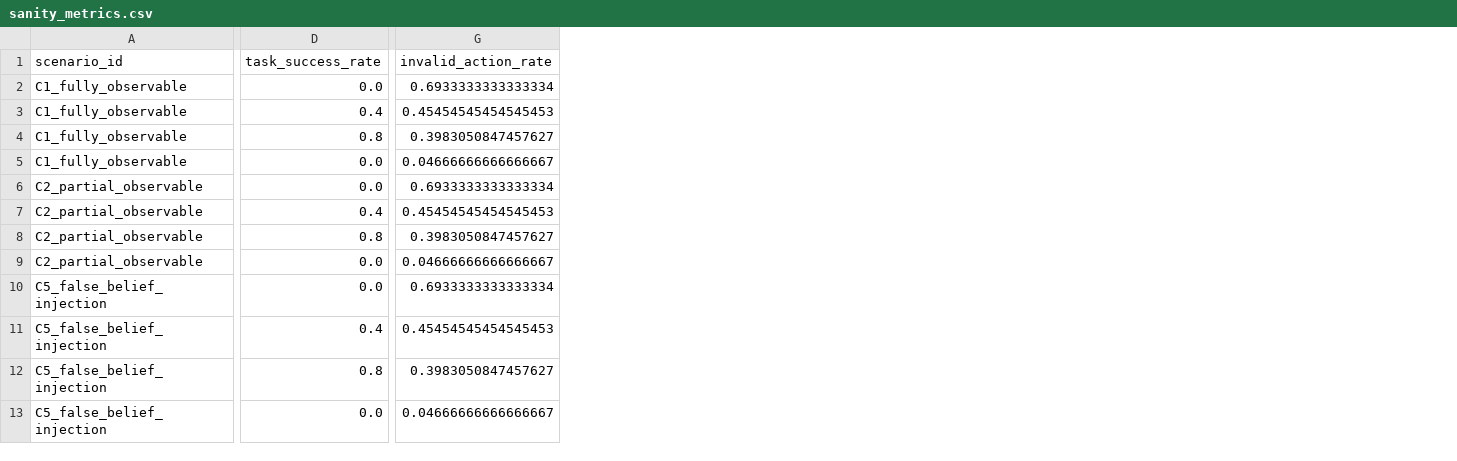
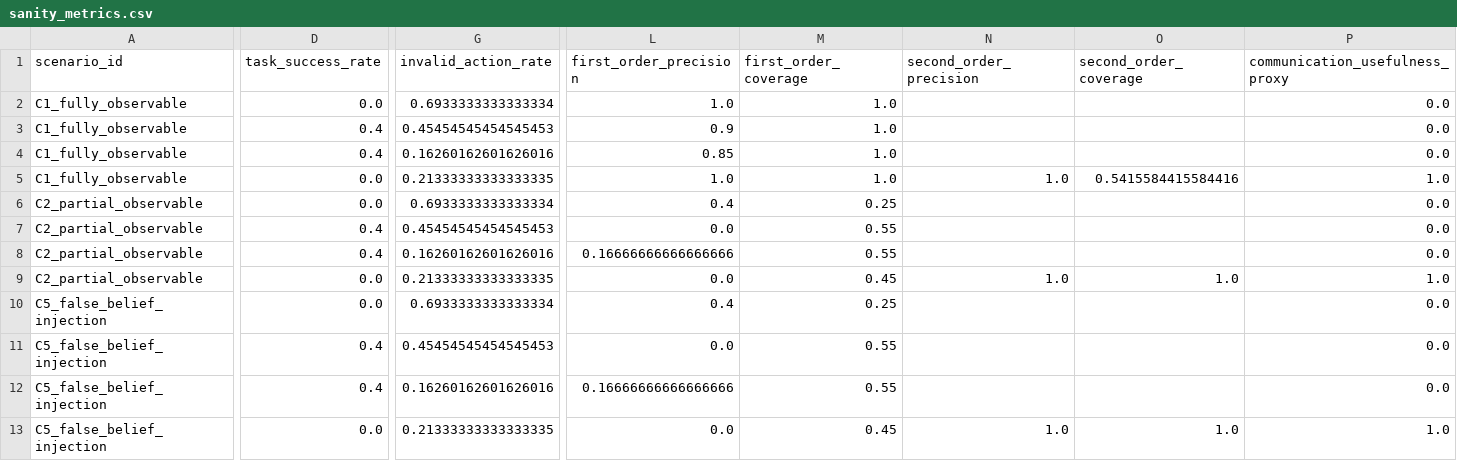
Before and after one commit to jinkxmonsoon/paams, a CSV file: outputs/sanity_metrics.csv, drawn as a sheet; only a part is shown, gaps mark what is left out; the diff covers the shown part only; the diff names each change by its address in the sheet, - before the commit and + after, or states it on an @@ line.

Commit message:
Harden second-order metrics and communication diagnostics

```diff
--- a/outputs/sanity_metrics.csv
+++ b/outputs/sanity_metrics.csv
+column L (first_order_precision), rows 2-13: 1.0 | 0.9 | 0.85 | 1.0 | 0.4 | 0.0 | 0.16666666666666666 | 0.0 | 0.4 | 0.0 | 0.16666666666666666 | 0.0
+column M (first_order_coverage), rows 2-13: 1.0 | 1.0 | 1.0 | 1.0 | 0.25 | 0.55 | 0.55 | 0.45 | 0.25 | 0.55 | 0.55 | 0.45
+column N (second_order_precision), rows 5-13: 1.0 |  |  |  | 1.0 |  |  |  | 1.0
+column O (second_order_coverage), rows 5-13: 0.5415584415584416 |  |  |  | 1.0 |  |  |  | 1.0
+column P (communication_usefulness_proxy), rows 2-13: 0.0 | 0.0 | 0.0 | 1.0 | 0.0 | 0.0 | 0.0 | 1.0 | 0.0 | 0.0 | 0.0 | 1.0
-D4 (task_success_rate): 0.8
+D4 (task_success_rate): 0.4
-G4 (invalid_action_rate): 0.3983050847457627
+G4 (invalid_action_rate): 0.16260162601626016
-G5 (invalid_action_rate): 0.04666666666666667
+G5 (invalid_action_rate): 0.21333333333333335
-D8 (task_success_rate): 0.8
+D8 (task_success_rate): 0.4
-G8 (invalid_action_rate): 0.3983050847457627
+G8 (invalid_action_rate): 0.16260162601626016
-G9 (invalid_action_rate): 0.04666666666666667
+G9 (invalid_action_rate): 0.21333333333333335
-D12 (task_success_rate): 0.8
+D12 (task_success_rate): 0.4
-G12 (invalid_action_rate): 0.3983050847457627
+G12 (invalid_action_rate): 0.16260162601626016
-G13 (invalid_action_rate): 0.04666666666666667
+G13 (invalid_action_rate): 0.21333333333333335
```
Also changed, not shown: 15 edited cells elsewhere in this file, 5 other files.
